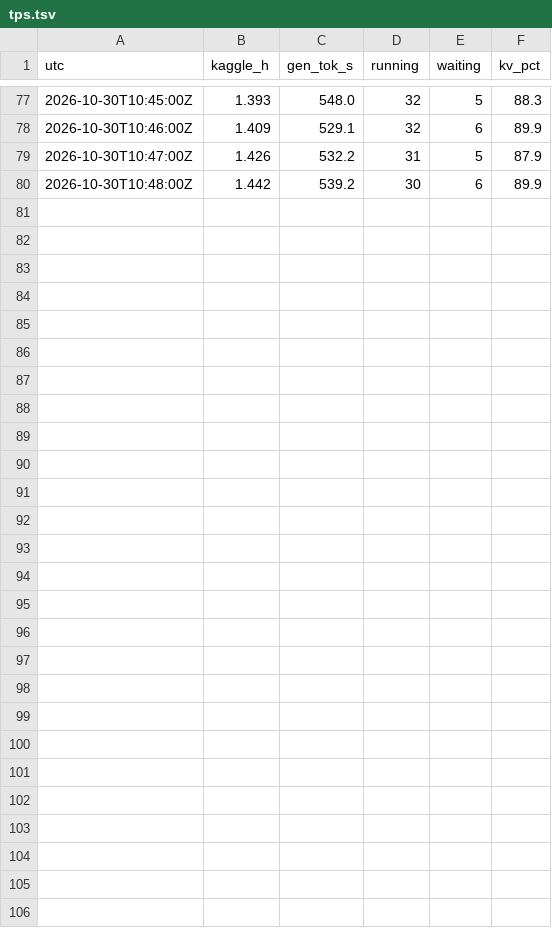
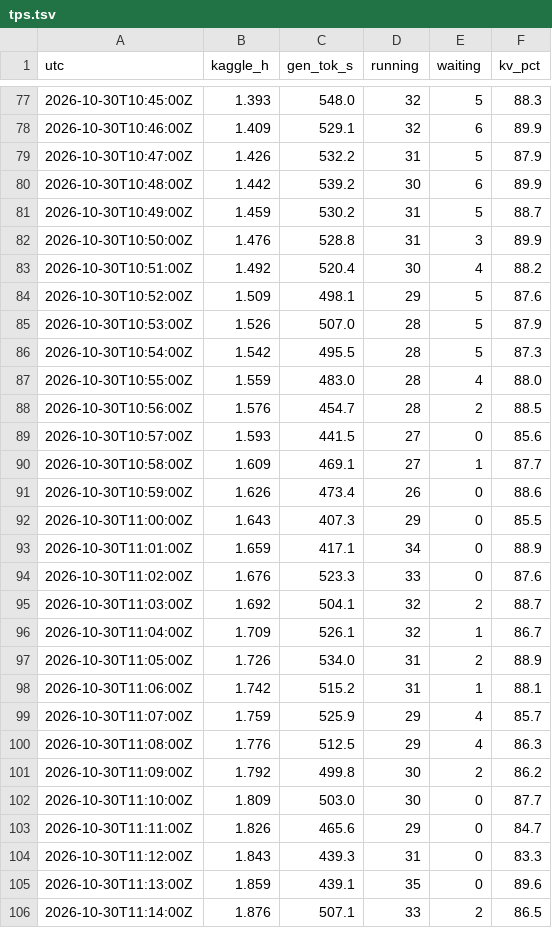
Before and after one commit to hav4ik/arcprize2026-arcagi2, a TSV file: havu/experiments/E062_manh_vllm_fork/per_layer/pod4_runs/v1_qual/data/tps.tsv, drawn as a sheet; only a part is shown, gaps mark what is left out; the diff names each change by its address in the sheet, - before the commit and + after, or states it on an @@ line.

```diff
--- a/havu/experiments/E062_manh_vllm_fork/per_layer/pod4_runs/v1_qual/data/tps.tsv
+++ b/havu/experiments/E062_manh_vllm_fork/per_layer/pod4_runs/v1_qual/data/tps.tsv
+row 81: 2026-10-30T10:49:00Z | 1.459 | 530.2 | 31 | 5 | 88.7
+row 82: 2026-10-30T10:50:00Z | 1.476 | 528.8 | 31 | 3 | 89.9
+row 83: 2026-10-30T10:51:00Z | 1.492 | 520.4 | 30 | 4 | 88.2
+row 84: 2026-10-30T10:52:00Z | 1.509 | 498.1 | 29 | 5 | 87.6
+row 85: 2026-10-30T10:53:00Z | 1.526 | 507.0 | 28 | 5 | 87.9
+row 86: 2026-10-30T10:54:00Z | 1.542 | 495.5 | 28 | 5 | 87.3
+row 87: 2026-10-30T10:55:00Z | 1.559 | 483.0 | 28 | 4 | 88.0
+row 88: 2026-10-30T10:56:00Z | 1.576 | 454.7 | 28 | 2 | 88.5
+row 89: 2026-10-30T10:57:00Z | 1.593 | 441.5 | 27 | 0 | 85.6
+row 90: 2026-10-30T10:58:00Z | 1.609 | 469.1 | 27 | 1 | 87.7
+row 91: 2026-10-30T10:59:00Z | 1.626 | 473.4 | 26 | 0 | 88.6
+row 92: 2026-10-30T11:00:00Z | 1.643 | 407.3 | 29 | 0 | 85.5
+row 93: 2026-10-30T11:01:00Z | 1.659 | 417.1 | 34 | 0 | 88.9
+row 94: 2026-10-30T11:02:00Z | 1.676 | 523.3 | 33 | 0 | 87.6
+row 95: 2026-10-30T11:03:00Z | 1.692 | 504.1 | 32 | 2 | 88.7
+row 96: 2026-10-30T11:04:00Z | 1.709 | 526.1 | 32 | 1 | 86.7
+row 97: 2026-10-30T11:05:00Z | 1.726 | 534.0 | 31 | 2 | 88.9
+row 98: 2026-10-30T11:06:00Z | 1.742 | 515.2 | 31 | 1 | 88.1
+row 99: 2026-10-30T11:07:00Z | 1.759 | 525.9 | 29 | 4 | 85.7
+row 100: 2026-10-30T11:08:00Z | 1.776 | 512.5 | 29 | 4 | 86.3
+row 101: 2026-10-30T11:09:00Z | 1.792 | 499.8 | 30 | 2 | 86.2
+row 102: 2026-10-30T11:10:00Z | 1.809 | 503.0 | 30 | 0 | 87.7
+row 103: 2026-10-30T11:11:00Z | 1.826 | 465.6 | 29 | 0 | 84.7
+row 104: 2026-10-30T11:12:00Z | 1.843 | 439.3 | 31 | 0 | 83.3
+row 105: 2026-10-30T11:13:00Z | 1.859 | 439.1 | 35 | 0 | 89.6
+row 106: 2026-10-30T11:14:00Z | 1.876 | 507.1 | 33 | 2 | 86.5
```
Also changed, not shown: havu/experiments/E062_manh_vllm_fork/per_layer/phase_h/manh_v12/data/nbruns/m12_rerun/samp.tps.tsv, havu/experiments/E062_manh_vllm_fork/per_layer/phase_h/manh_v12/data/ram.tsv, 51 other files.
